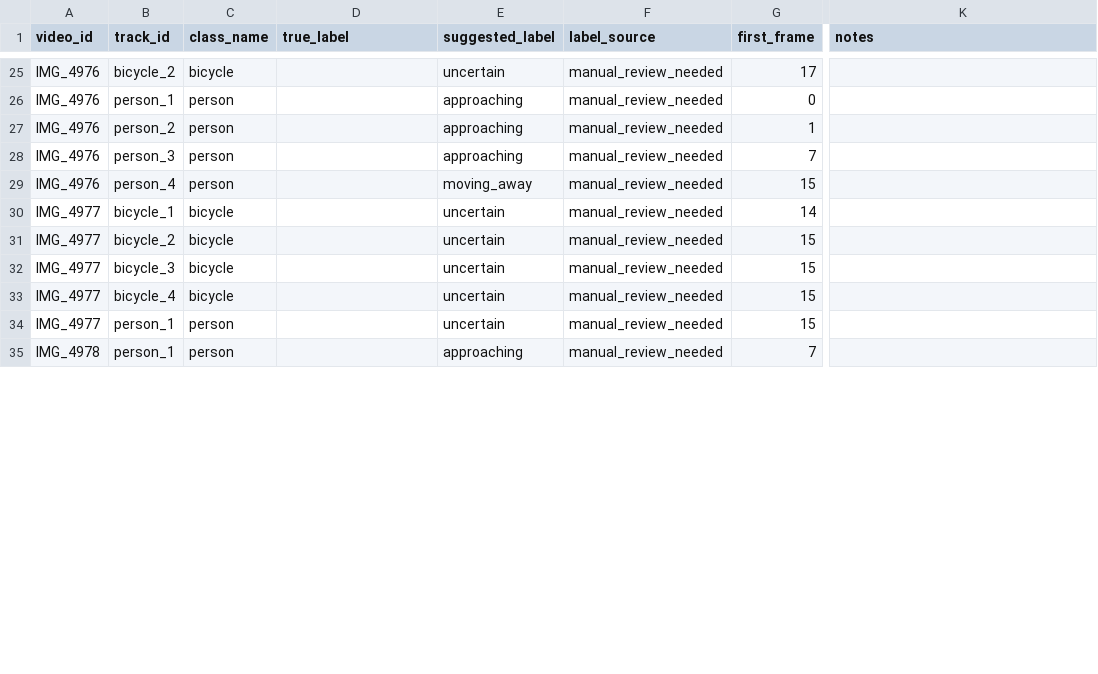
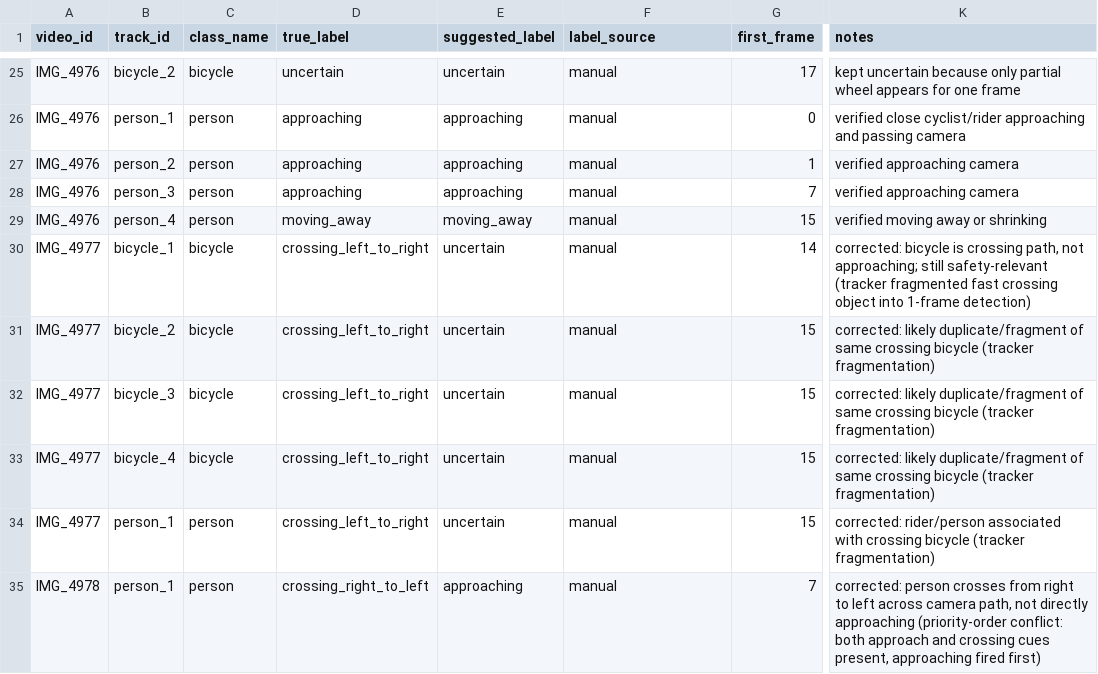
Before and after one commit to dsanh14/SpatialLens, a CSV file: data/labels/hazard_labels.csv, drawn as a sheet; only a part is shown, gaps mark what is left out; the diff covers the shown part only; the diff names each change by its address in the sheet, - before the commit and + after, or states it on an @@ line.

Commit message:
# modified:   data/labels/hazard_labels.csv 	# modified:   src/hazard_classifier.py 	# modified:   tests/test_hazard_classifier.py

```diff
--- a/data/labels/hazard_labels.csv
+++ b/data/labels/hazard_labels.csv
-D25 (true_label): (empty)
+D25 (true_label): uncertain
-F25:F35 (label_source): manual_review_needed
+F25:F35 (label_source): manual
-K25 (notes): (empty)
+K25 (notes): kept uncertain because only partial wheel appears for one frame
-D26:D28 (true_label): (empty)
+D26:D28 (true_label): approaching
-K26 (notes): (empty)
+K26 (notes): verified close cyclist/rider approaching and passing camera
-K27:K28 (notes): (empty)
+K27:K28 (notes): verified approaching camera
-D29 (true_label): (empty)
+D29 (true_label): moving_away
-K29 (notes): (empty)
+K29 (notes): verified moving away or shrinking
-D30:D34 (true_label): (empty)
+D30:D34 (true_label): crossing_left_to_right
-K30 (notes): (empty)
+K30 (notes): corrected: bicycle is crossing path, not approaching; still safety-relevant (tracker fragmented fast crossing object into 1-frame detection)
-K31:K33 (notes): (empty)
+K31:K33 (notes): corrected: likely duplicate/fragment of same crossing bicycle (tracker fragmentation)
-K34 (notes): (empty)
+K34 (notes): corrected: rider/person associated with crossing bicycle (tracker fragmentation)
-D35 (true_label): (empty)
+D35 (true_label): crossing_right_to_left
-K35 (notes): (empty)
+K35 (notes): corrected: person crosses from right to left across camera path, not directly approaching (priority-order conflict: both approach and crossing cues present, approaching fired first)
```
Also changed, not shown: 150 edited cells elsewhere in this file, 2 other files.
